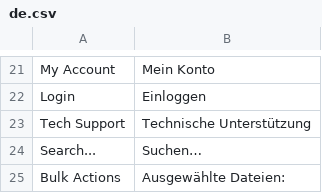
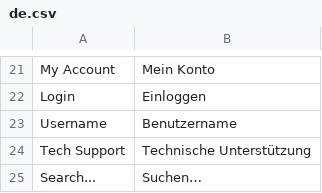
Before and after one commit to bvcsource/sxweb, a CSV file: application/languages/de.csv, drawn as a sheet; only a part is shown, gaps mark what is left out; the shorter side is filled out with more unchanged rows; the diff covers the shown part only; the diff names each change by its address in the sheet, - before the commit and + after, or states it on an @@ line.

```diff
--- a/application/languages/de.csv
+++ b/application/languages/de.csv
+row 23: Username | Benutzername
```
Also changed, not shown: 26 added rows elsewhere in this file, 10 other files.
